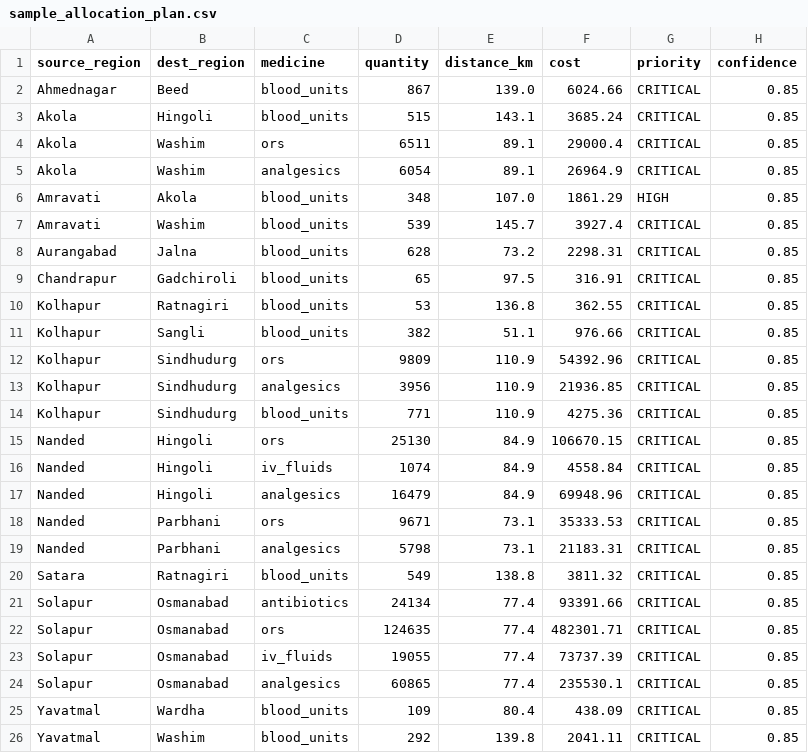
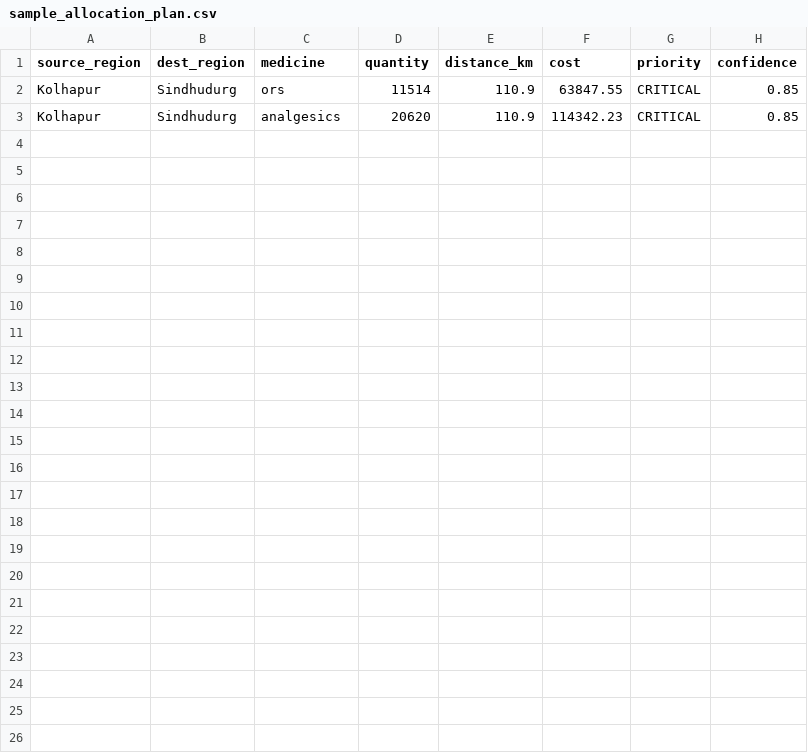
Before and after one commit to Srushti2630/disaster-healthcare-ai, a CSV file: reports/sample_allocation_plan.csv, drawn as a sheet.

```diff
--- a/reports/sample_allocation_plan.csv
+++ b/reports/sample_allocation_plan.csv
@@ -1,26 +1,3 @@
 source_region,dest_region,medicine,quantity,distance_km,cost,priority,confidence
-Ahmednagar,Beed,blood_units,867,139.0,6024.66,CRITICAL,0.85
-Akola,Hingoli,blood_units,515,143.1,3685.24,CRITICAL,0.85
-Akola,Washim,ors,6511,89.1,29000.4,CRITICAL,0.85
-Akola,Washim,analgesics,6054,89.1,26964.9,CRITICAL,0.85
-Amravati,Akola,blood_units,348,107.0,1861.29,HIGH,0.85
-Amravati,Washim,blood_units,539,145.7,3927.4,CRITICAL,0.85
-Aurangabad,Jalna,blood_units,628,73.2,2298.31,CRITICAL,0.85
-Chandrapur,Gadchiroli,blood_units,65,97.5,316.91,CRITICAL,0.85
-Kolhapur,Ratnagiri,blood_units,53,136.8,362.55,CRITICAL,0.85
-Kolhapur,Sangli,blood_units,382,51.1,976.66,CRITICAL,0.85
-Kolhapur,Sindhudurg,ors,9809,110.9,54392.96,CRITICAL,0.85
-Kolhapur,Sindhudurg,analgesics,3956,110.9,21936.85,CRITICAL,0.85
-Kolhapur,Sindhudurg,blood_units,771,110.9,4275.36,CRITICAL,0.85
-Nanded,Hingoli,ors,25130,84.9,106670.15,CRITICAL,0.85
-Nanded,Hingoli,iv_fluids,1074,84.9,4558.84,CRITICAL,0.85
-Nanded,Hingoli,analgesics,16479,84.9,69948.96,CRITICAL,0.85
-Nanded,Parbhani,ors,9671,73.1,35333.53,CRITICAL,0.85
-Nanded,Parbhani,analgesics,5798,73.1,21183.31,CRITICAL,0.85
-Satara,Ratnagiri,blood_units,549,138.8,3811.32,CRITICAL,0.85
-Solapur,Osmanabad,antibiotics,24134,77.4,93391.66,CRITICAL,0.85
-Solapur,Osmanabad,ors,124635,77.4,482301.71,CRITICAL,0.85
-Solapur,Osmanabad,iv_fluids,19055,77.4,73737.39,CRITICAL,0.85
-Solapur,Osmanabad,analgesics,60865,77.4,235530.1,CRITICAL,0.85
-Yavatmal,Wardha,blood_units,109,80.4,438.09,CRITICAL,0.85
-Yavatmal,Washim,blood_units,292,139.8,2041.11,CRITICAL,0.85
+Kolhapur,Sindhudurg,ors,11514,110.9,63847.55,CRITICAL,0.85
+Kolhapur,Sindhudurg,analgesics,20620,110.9,114342.23,CRITICAL,0.85
```
Also changed, not shown: data/processed/simulation_summary.csv, reports/baseline_comparison.csv, 11 other files.
